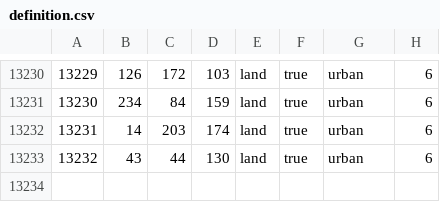
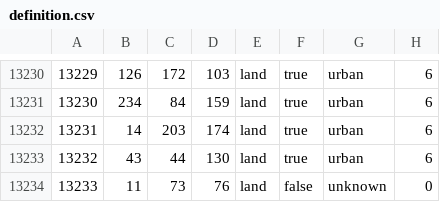
Before and after one commit to spiritofdefeat/Spirit-Of-Defeat-1.6, a CSV file: map/definition.csv, drawn as a sheet; only a part is shown, gaps mark what is left out.

```diff
--- a/map/definition.csv
+++ b/map/definition.csv
@@ -13233 +13233,2 @@
 13232;43;44;130;land;true;urban;6
+13233;11;73;76;land;false;unknown;0
```
Also changed, not shown: 7 other files.
